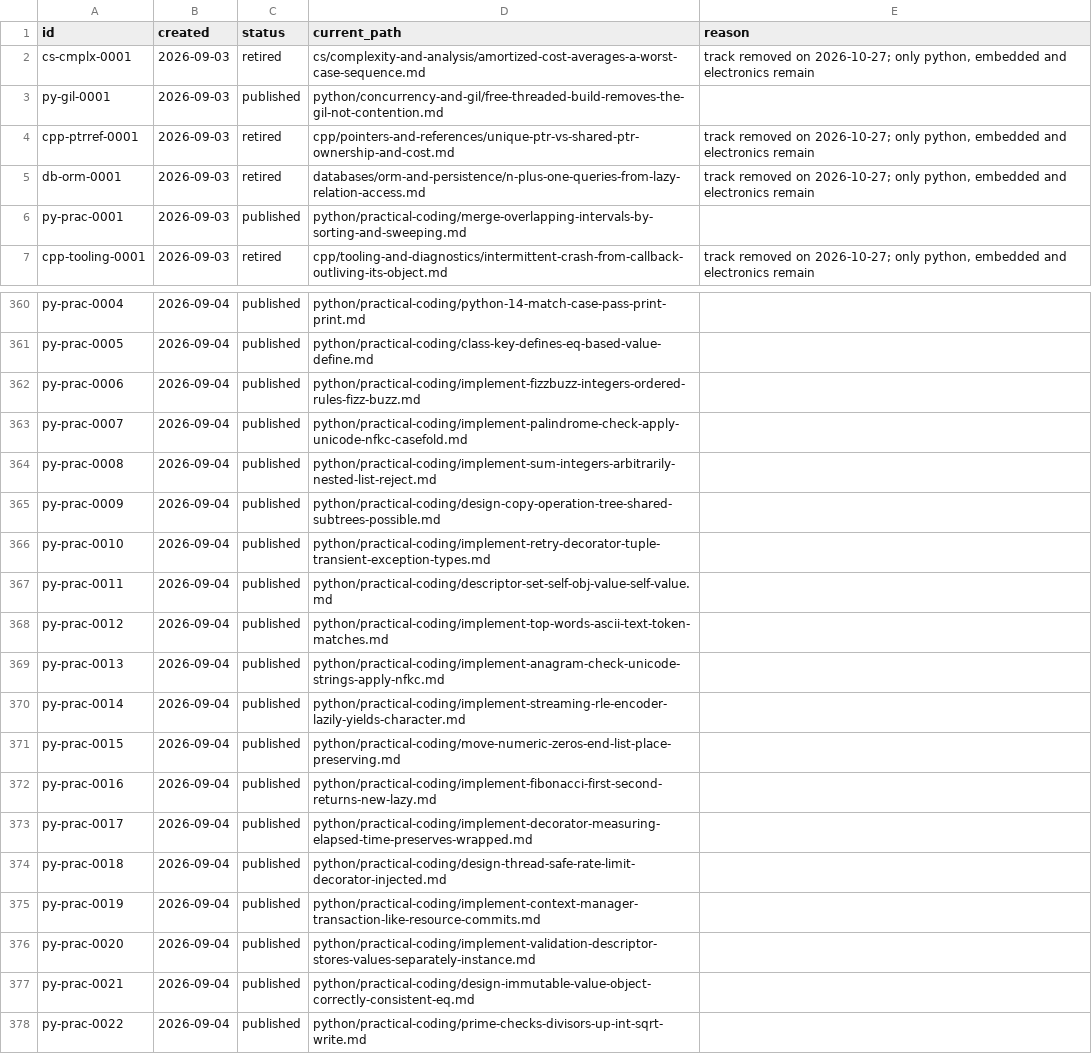
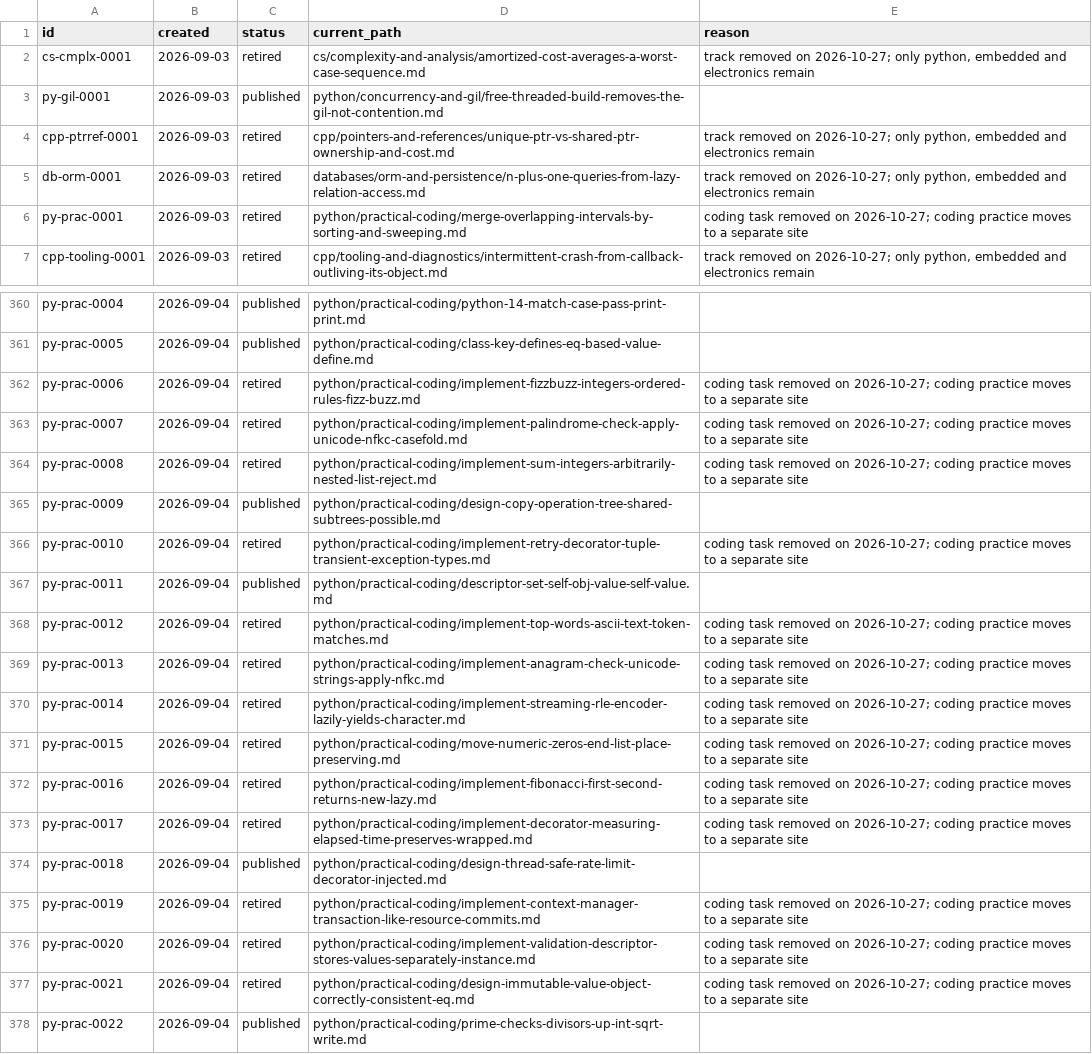
Before and after one commit to bogdan-kovalchuk/interview-qa, a CSV file: meta/id-registry.csv, drawn as a sheet; only a part is shown, gaps mark what is left out.

Commit message:
remove coding tasks

```diff
--- a/meta/id-registry.csv
+++ b/meta/id-registry.csv
@@ -5,3 +5,3 @@ cpp-ptrref-0001,2026-09-03,retired,cpp/pointers-and-references/unique-ptr-vs-sha
 db-orm-0001,2026-09-03,retired,databases/orm-and-persistence/n-plus-one-queries-from-lazy-relation-access.md,"track removed on 2026-10-27; only python, embedded and electronics remain"
-py-prac-0001,2026-09-03,published,python/practical-coding/merge-overlapping-intervals-by-sorting-and-sweeping.md,
+py-prac-0001,2026-09-03,retired,python/practical-coding/merge-overlapping-intervals-by-sorting-and-sweeping.md,coding task removed on 2026-10-27; coding practice moves to a separate site
 cpp-tooling-0001,2026-09-03,retired,cpp/tooling-and-diagnostics/intermittent-crash-from-callback-outliving-its-object.md,"track removed on 2026-10-27; only python, embedded and electronics remain"
@@ -361,18 +361,18 @@ py-prac-0004,2026-09-04,published,python/practical-coding/python-14-match-case-p
 py-prac-0005,2026-09-04,published,python/practical-coding/class-key-defines-eq-based-value-define.md,
-py-prac-0006,2026-09-04,published,python/practical-coding/implement-fizzbuzz-integers-ordered-rules-fizz-buzz.md,
-py-prac-0007,2026-09-04,published,python/practical-coding/implement-palindrome-check-apply-unicode-nfkc-casefold.md,
-py-prac-0008,2026-09-04,published,python/practical-coding/implement-sum-integers-arbitrarily-nested-list-reject.md,
+py-prac-0006,2026-09-04,retired,python/practical-coding/implement-fizzbuzz-integers-ordered-rules-fizz-buzz.md,coding task removed on 2026-10-27; coding practice moves to a separate site
+py-prac-0007,2026-09-04,retired,python/practical-coding/implement-palindrome-check-apply-unicode-nfkc-casefold.md,coding task removed on 2026-10-27; coding practice moves to a separate site
+py-prac-0008,2026-09-04,retired,python/practical-coding/implement-sum-integers-arbitrarily-nested-list-reject.md,coding task removed on 2026-10-27; coding practice moves to a separate site
 py-prac-0009,2026-09-04,published,python/practical-coding/design-copy-operation-tree-shared-subtrees-possible.md,
-py-prac-0010,2026-09-04,published,python/practical-coding/implement-retry-decorator-tuple-transient-exception-types.md,
+py-prac-0010,2026-09-04,retired,python/practical-coding/implement-retry-decorator-tuple-transient-exception-types.md,coding task removed on 2026-10-27; coding practice moves to a separate site
 py-prac-0011,2026-09-04,published,python/practical-coding/descriptor-set-self-obj-value-self-value.md,
-py-prac-0012,2026-09-04,published,python/practical-coding/implement-top-words-ascii-text-token-matches.md,
-py-prac-0013,2026-09-04,published,python/practical-coding/implement-anagram-check-unicode-strings-apply-nfkc.md,
-py-prac-0014,2026-09-04,published,python/practical-coding/implement-streaming-rle-encoder-lazily-yields-character.md,
-py-prac-0015,2026-09-04,published,python/practical-coding/move-numeric-zeros-end-list-place-preserving.md,
-py-prac-0016,2026-09-04,published,python/practical-coding/implement-fibonacci-first-second-returns-new-lazy.md,
-py-prac-0017,2026-09-04,published,python/practical-coding/implement-decorator-measuring-elapsed-time-preserves-wrapped.md,
+py-prac-0012,2026-09-04,retired,python/practical-coding/implement-top-words-ascii-text-token-matches.md,coding task removed on 2026-10-27; coding practice moves to a separate site
+py-prac-0013,2026-09-04,retired,python/practical-coding/implement-anagram-check-unicode-strings-apply-nfkc.md,coding task removed on 2026-10-27; coding practice moves to a separate site
+py-prac-0014,2026-09-04,retired,python/practical-coding/implement-streaming-rle-encoder-lazily-yields-character.md,coding task removed on 2026-10-27; coding practice moves to a separate site
+py-prac-0015,2026-09-04,retired,python/practical-coding/move-numeric-zeros-end-list-place-preserving.md,coding task removed on 2026-10-27; coding practice moves to a separate site
+py-prac-0016,2026-09-04,retired,python/practical-coding/implement-fibonacci-first-second-returns-new-lazy.md,coding task removed on 2026-10-27; coding practice moves to a separate site
+py-prac-0017,2026-09-04,retired,python/practical-coding/implement-decorator-measuring-elapsed-time-preserves-wrapped.md,coding task removed on 2026-10-27; coding practice moves to a separate site
 py-prac-0018,2026-09-04,published,python/practical-coding/design-thread-safe-rate-limit-decorator-injected.md,
-py-prac-0019,2026-09-04,published,python/practical-coding/implement-context-manager-transaction-like-resource-commits.md,
-py-prac-0020,2026-09-04,published,python/practical-coding/implement-validation-descriptor-stores-values-separately-instance.md,
-py-prac-0021,2026-09-04,published,python/practical-coding/design-immutable-value-object-correctly-consistent-eq.md,
+py-prac-0019,2026-09-04,retired,python/practical-coding/implement-context-manager-transaction-like-resource-commits.md,coding task removed on 2026-10-27; coding practice moves to a separate site
+py-prac-0020,2026-09-04,retired,python/practical-coding/implement-validation-descriptor-stores-values-separately-instance.md,coding task removed on 2026-10-27; coding practice moves to a separate site
+py-prac-0021,2026-09-04,retired,python/practical-coding/design-immutable-value-object-correctly-consistent-eq.md,coding task removed on 2026-10-27; coding practice moves to a separate site
 py-prac-0022,2026-09-04,published,python/practical-coding/prime-checks-divisors-up-int-sqrt-write.md,
```
Also changed, not shown: 28 other files.
